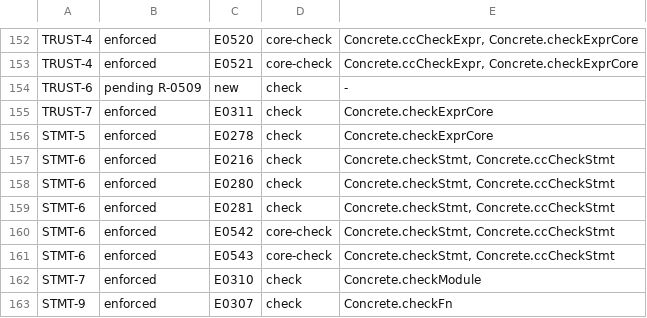
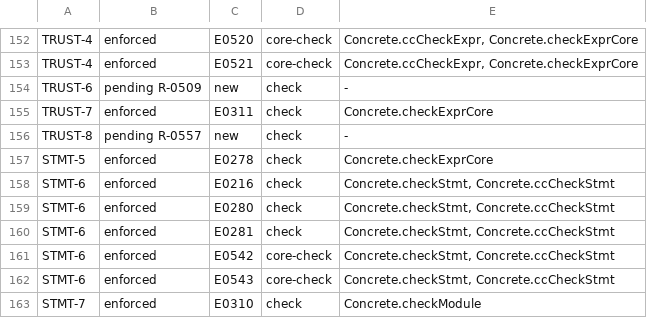
Before and after one commit to unbalancedparentheses/concrete2, a TSV file: docs/spec/rule_sites.tsv, drawn as a sheet; only a part is shown, gaps mark what is left out; the shorter side is filled out with more unchanged rows.

```diff
--- a/docs/spec/rule_sites.tsv
+++ b/docs/spec/rule_sites.tsv
@@ -155,2 +155,3 @@ TRUST-6	pending R-0509	new	check	-
 TRUST-7	enforced	E0311	check	Concrete.checkExprCore
+TRUST-8	pending R-0557	new	check	-
 STMT-5	enforced	E0278	check	Concrete.checkExprCore
```
Also changed, not shown: docs/spec/ids.tsv, 6 other files.
